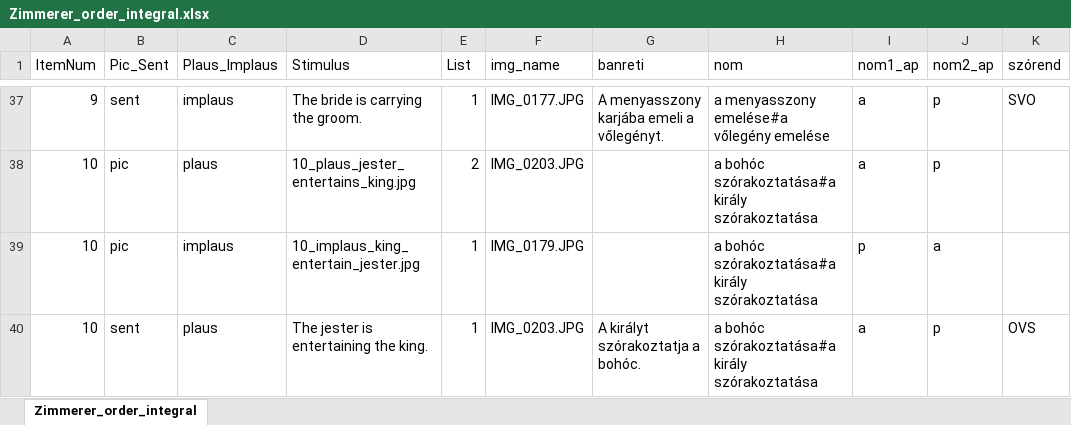
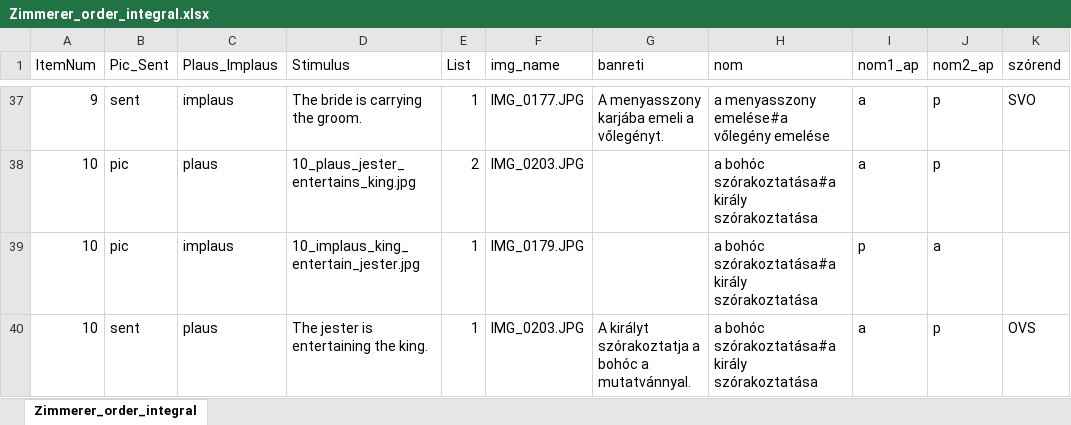
Before and after one commit to levaid/nominalization_plausability_psypy, an Excel workbook: Zimmerer_order_integral.xlsx, sheet Zimmerer_order_integral, drawn as a sheet; only a part is shown, gaps mark what is left out; values as stored, in another font and other column widths than the file's, no borders; the diff covers the shown part only; the diff names each change by its address in the sheet, - before the commit and + after, or states it on an @@ line.

```diff
--- a/Zimmerer_order_integral.xlsx (sheet Zimmerer_order_integral)
+++ b/Zimmerer_order_integral.xlsx (sheet Zimmerer_order_integral)
-G40 (banreti): A királyt szórakoztatja a bohóc.
+G40 (banreti): A királyt szórakoztatja a bohóc a mutatvánnyal.
```
Also changed, not shown: 29 edited cells elsewhere in this sheet.
